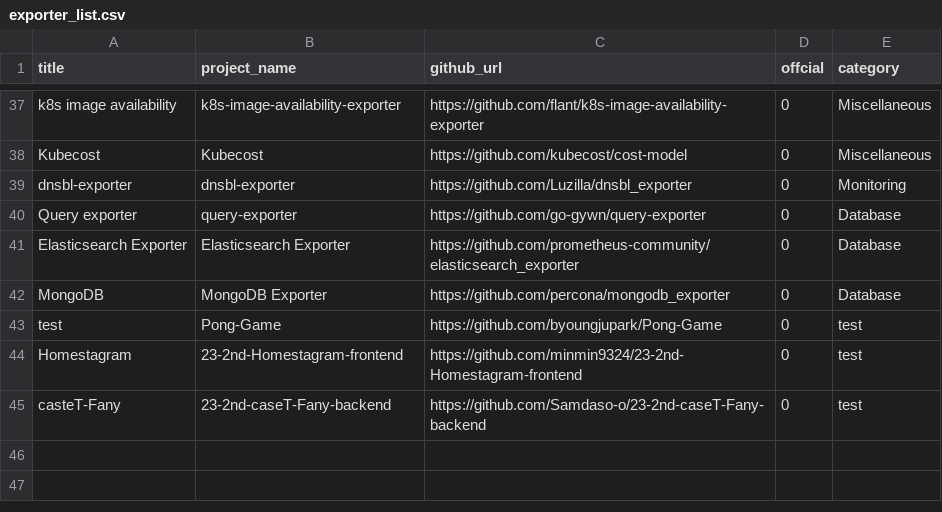
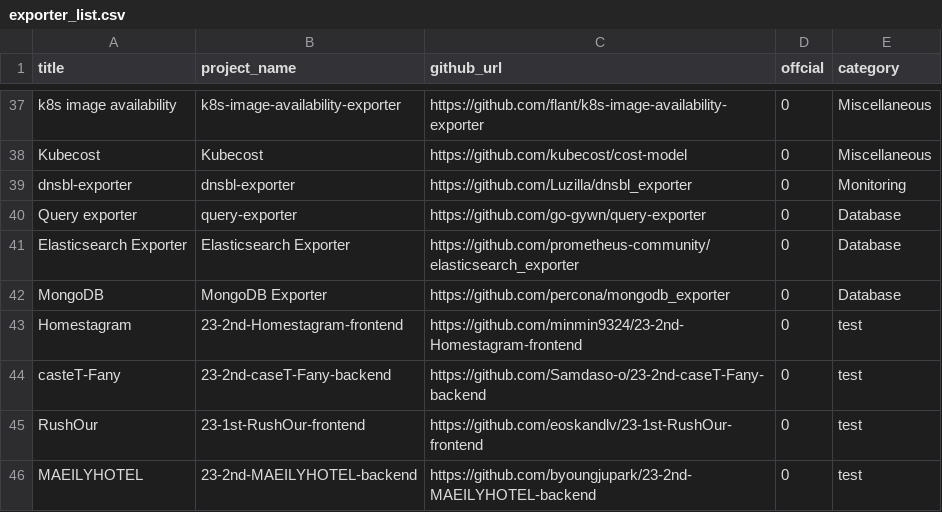
Before and after one commit to NexClipper/exporterhub.io, a CSV file: api/exporter_list.csv, drawn as a sheet; only a part is shown, gaps mark what is left out; removed rows and columns are numbered as before the commit, all else as after; the diff names each change by its address in the sheet, - before the commit and + after, or states it on an @@ line.

Commit message:
Pong-Game delete

```diff
--- a/api/exporter_list.csv
+++ b/api/exporter_list.csv
-row 43: test | Pong-Game | https://github.com/byoungjupark/Pong-Game | 0 | test
+row 45: RushOur | 23-1st-RushOur-frontend | https://github.com/eoskandlv/23-1st-RushOur-frontend | 0 | test
+row 46: MAEILYHOTEL | 23-2nd-MAEILYHOTEL-backend | https://github.com/byoungjupark/23-2nd-MAEILYHOTEL-backend | 0 | test
```
